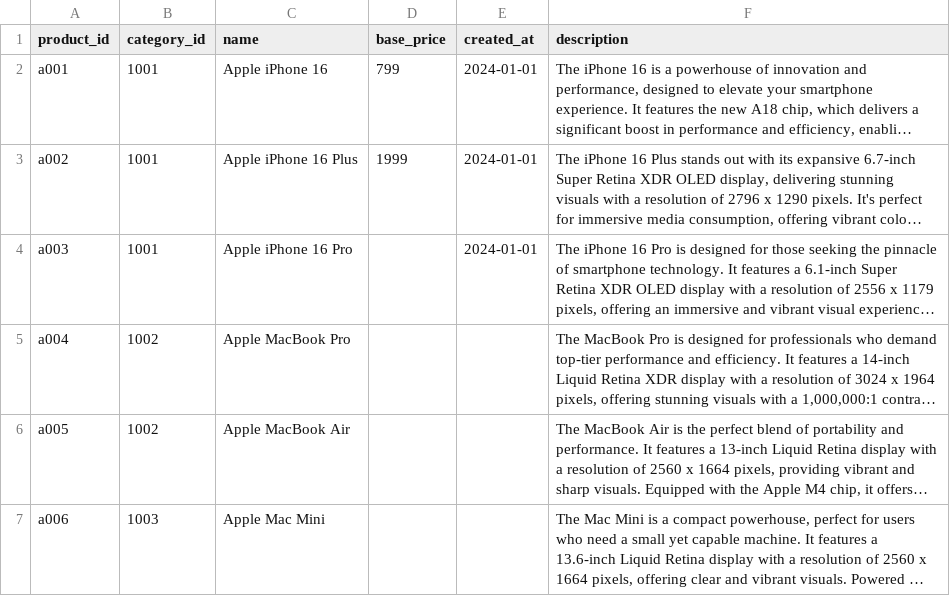
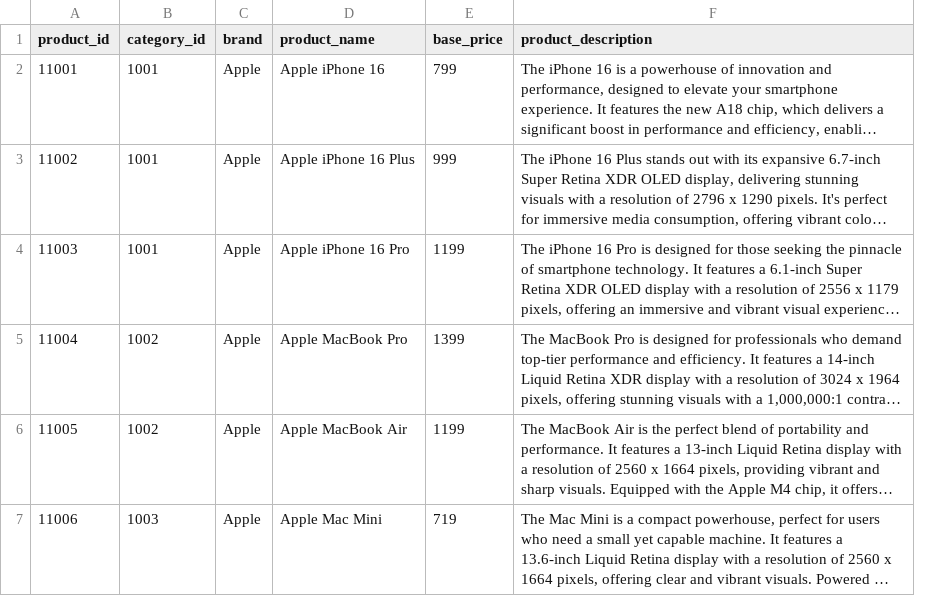
Before and after one commit to zcciao/langchain_neo4j_rag_app, a CSV file: data/apple_products.csv, drawn as a sheet; long unchanged cells end in …; removed rows and columns are numbered as before the commit, all else as after; the diff names each change by its address in the sheet, - before the commit and + after, or states it on an @@ line.

```diff
--- a/data/apple_products.csv
+++ b/data/apple_products.csv
+column C (brand), rows 2-7: all Apple
-column E (created_at), rows 2-4: all 2024-01-01
-D1: name
+D1: product_name
-F1: description
+F1: product_description
-A2 (product_id): a001
+A2 (product_id): 11001
-A3 (product_id): a002
+A3 (product_id): 11002
-E3 (base_price): 1999
+E3 (base_price): 999
-A4 (product_id): a003
+A4 (product_id): 11003
-E4 (base_price): (empty)
+E4 (base_price): 1199
-A5 (product_id): a004
+A5 (product_id): 11004
-E5 (base_price): (empty)
+E5 (base_price): 1399
-A6 (product_id): a005
+A6 (product_id): 11005
-E6 (base_price): (empty)
+E6 (base_price): 1199
-A7 (product_id): a006
+A7 (product_id): 11006
-E7 (base_price): (empty)
+E7 (base_price): 719
```
Also changed, not shown: data/apple_product_variants.csv.
